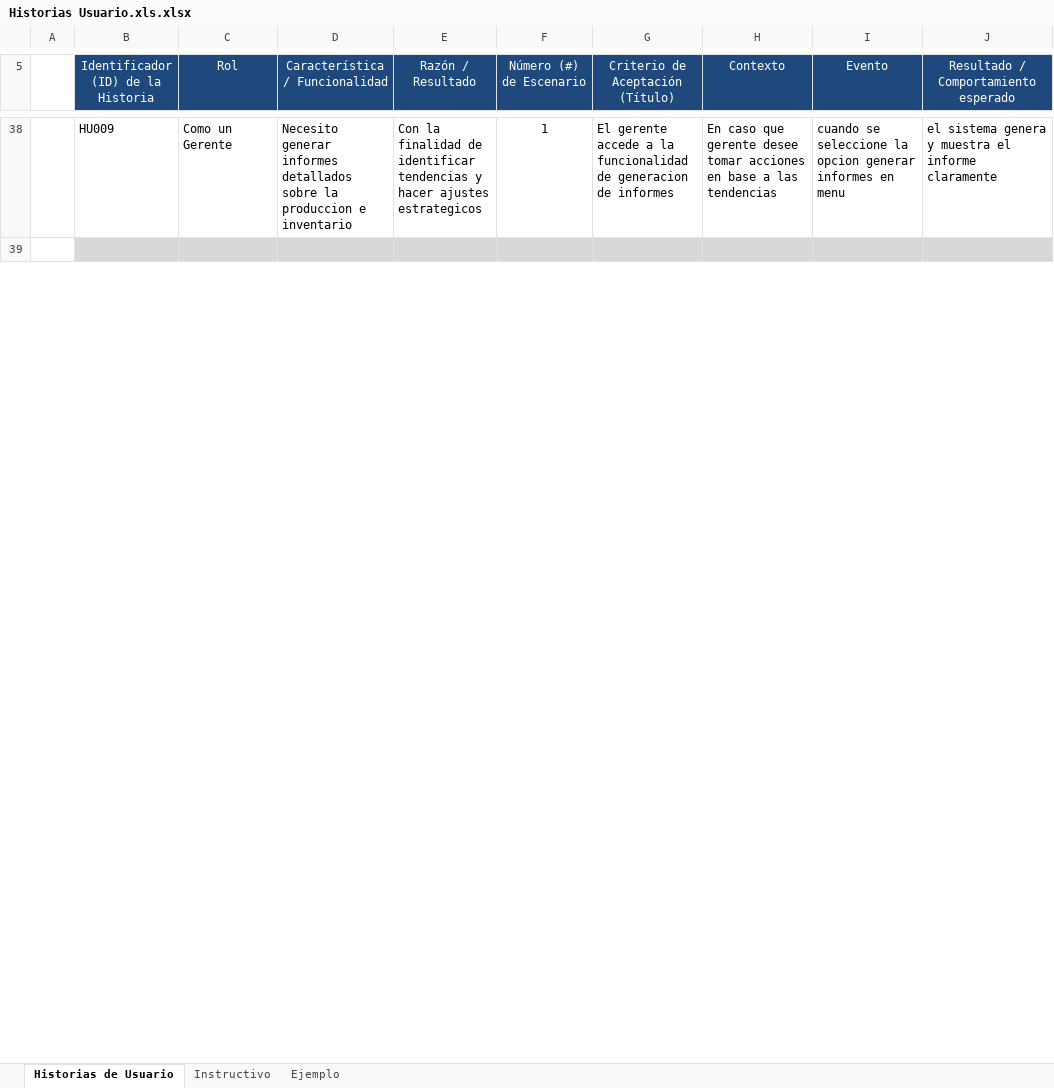
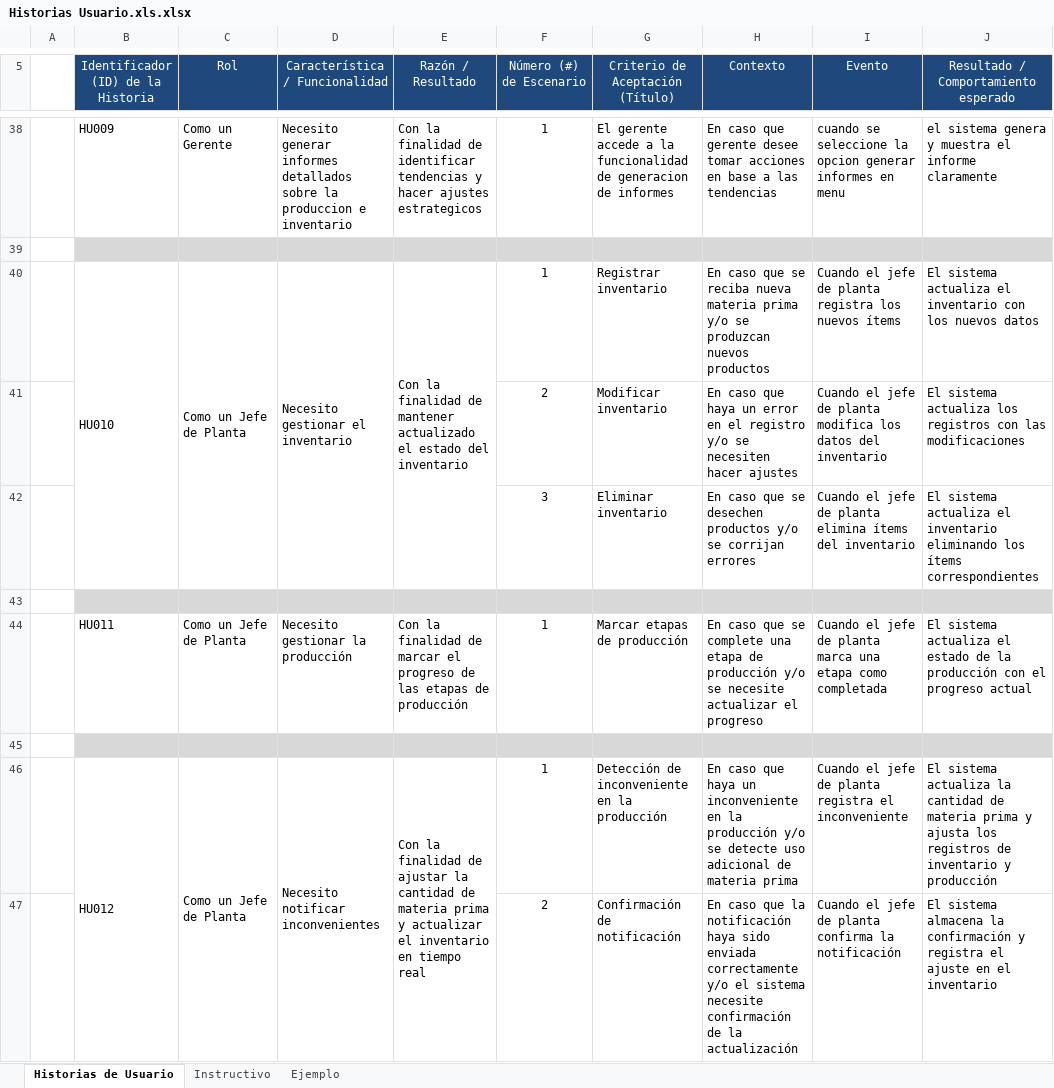
Before and after one commit to Andrew21plus/Proyecto_App_Inf_2, an Excel workbook: Documentacion/Historias Usuario.xls.xlsx, sheet Historias de Usuario, drawn as a sheet; only a part is shown, gaps mark what is left out; values as stored, in another font and other column widths than the file's, no borders; the diff covers the shown part only; the diff names each change by its address in the sheet, - before the commit and + after, or states it on an @@ line.

Commit message:
Update Historias Usuario.xls.xlsx

```diff
--- a/Documentacion/Historias Usuario.xls.xlsx (sheet Historias de Usuario)
+++ b/Documentacion/Historias Usuario.xls.xlsx (sheet Historias de Usuario)
+row 40:  | HU010 | Como un Jefe de Planta | Necesito gestionar el inventario | Con la finalidad de mantener actualizado el estado del inventario | 1 | Registrar inventario | En caso que se reciba nueva materia prima y/o se produzcan nuevos productos | Cuando el jefe de planta registra los nuevos ítems | El sistema actualiza el inventario con los nuevos datos
+row 41:  |  |  |  |  | 2 | Modificar inventario | En caso que haya un error en el registro y/o se necesiten hacer ajustes | Cuando el jefe de planta modifica los datos del inventario | El sistema actualiza los registros con las modificaciones
+row 42:  |  |  |  |  | 3 | Eliminar inventario | En caso que se desechen productos y/o se corrijan errores | Cuando el jefe de planta elimina ítems del inventario | El sistema actualiza el inventario eliminando los ítems correspondientes
+row 43: (empty)
+row 44:  | HU011 | Como un Jefe de Planta | Necesito gestionar la producción | Con la finalidad de marcar el progreso de las etapas de producción | 1 | Marcar etapas de producción | En caso que se complete una etapa de producción y/o se necesite actualizar el progreso | Cuando el jefe de planta marca una etapa como completada | El sistema actualiza el estado de la producción con el progreso actual
+row 45: (empty)
+row 46:  | HU012 | Como un Jefe de Planta | Necesito notificar inconvenientes | Con la finalidad de ajustar la cantidad de materia prima y actualizar el inventario en tiempo real | 1 | Detección de inconveniente en la producción | En caso que haya un inconveniente en la producción y/o se detecte uso adicional de materia prima | Cuando el jefe de planta registra el inconveniente | El sistema actualiza la cantidad de materia prima y ajusta los registros de inventario y producción
+row 47:  |  |  |  |  | 2 | Confirmación de notificación | En caso que la notificación haya sido enviada correctamente y/o el sistema necesite confirmación de la actualización | Cuando el jefe de planta confirma la notificación | El sistema almacena la confirmación y registra el ajuste en el inventario
```
Also changed, not shown: 3 added rows, 15 removed rows, 1 edited cell and cell formats elsewhere in this sheet.
